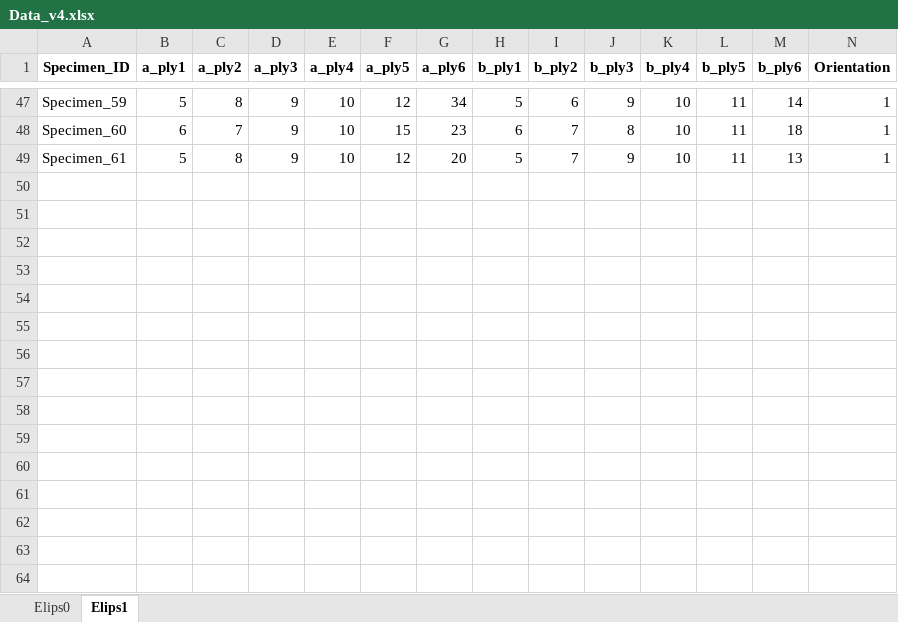
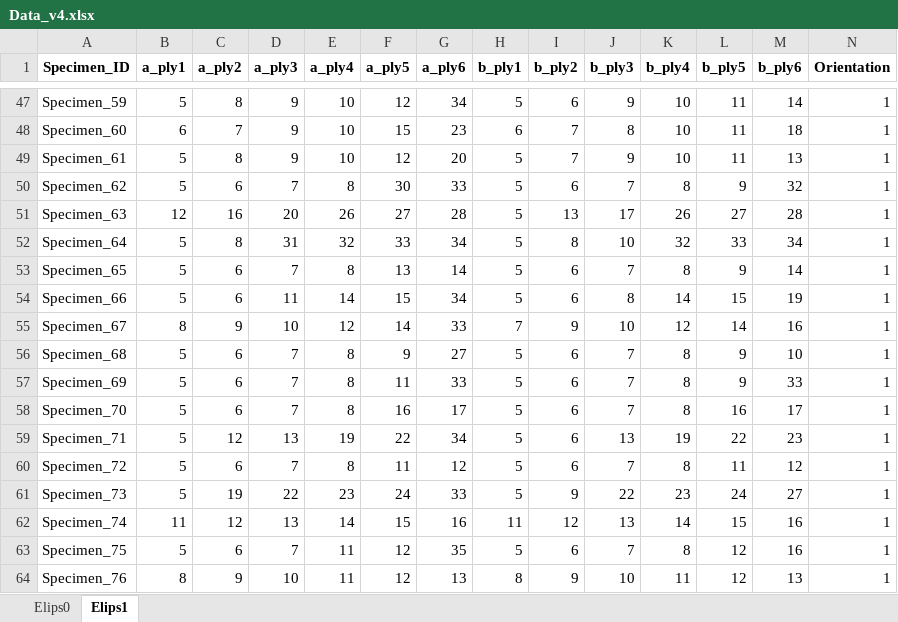
Before and after one commit to johnstamly/Active_learning_pipeline, an Excel workbook: Data_v4.xlsx, sheet Elips1, drawn as a sheet; only a part is shown, gaps mark what is left out; values as stored, in another font and other column widths than the file's, no borders; rows hold the shown columns only; the diff names each change by its address in the sheet, - before the commit and + after, or states it on an @@ line.

```diff
--- a/Data_v4.xlsx (sheet Elips1)
+++ b/Data_v4.xlsx (sheet Elips1)
+row 50: Specimen_62 | 5 | 6 | 7 | 8 | 30 | 33 | 5 | 6 | 7 | 8 | 9 | 32 | 1
+row 51: Specimen_63 | 12 | 16 | 20 | 26 | 27 | 28 | 5 | 13 | 17 | 26 | 27 | 28 | 1
+row 52: Specimen_64 | 5 | 8 | 31 | 32 | 33 | 34 | 5 | 8 | 10 | 32 | 33 | 34 | 1
+row 53: Specimen_65 | 5 | 6 | 7 | 8 | 13 | 14 | 5 | 6 | 7 | 8 | 9 | 14 | 1
+row 54: Specimen_66 | 5 | 6 | 11 | 14 | 15 | 34 | 5 | 6 | 8 | 14 | 15 | 19 | 1
+row 55: Specimen_67 | 8 | 9 | 10 | 12 | 14 | 33 | 7 | 9 | 10 | 12 | 14 | 16 | 1
+row 56: Specimen_68 | 5 | 6 | 7 | 8 | 9 | 27 | 5 | 6 | 7 | 8 | 9 | 10 | 1
+row 57: Specimen_69 | 5 | 6 | 7 | 8 | 11 | 33 | 5 | 6 | 7 | 8 | 9 | 33 | 1
+row 58: Specimen_70 | 5 | 6 | 7 | 8 | 16 | 17 | 5 | 6 | 7 | 8 | 16 | 17 | 1
+row 59: Specimen_71 | 5 | 12 | 13 | 19 | 22 | 34 | 5 | 6 | 13 | 19 | 22 | 23 | 1
+row 60: Specimen_72 | 5 | 6 | 7 | 8 | 11 | 12 | 5 | 6 | 7 | 8 | 11 | 12 | 1
+row 61: Specimen_73 | 5 | 19 | 22 | 23 | 24 | 33 | 5 | 9 | 22 | 23 | 24 | 27 | 1
+row 62: Specimen_74 | 11 | 12 | 13 | 14 | 15 | 16 | 11 | 12 | 13 | 14 | 15 | 16 | 1
+row 63: Specimen_75 | 5 | 6 | 7 | 11 | 12 | 35 | 5 | 6 | 7 | 8 | 12 | 16 | 1
+row 64: Specimen_76 | 8 | 9 | 10 | 11 | 12 | 13 | 8 | 9 | 10 | 11 | 12 | 13 | 1
```
Also changed, not shown: sheet Elips0, 13 other files.
